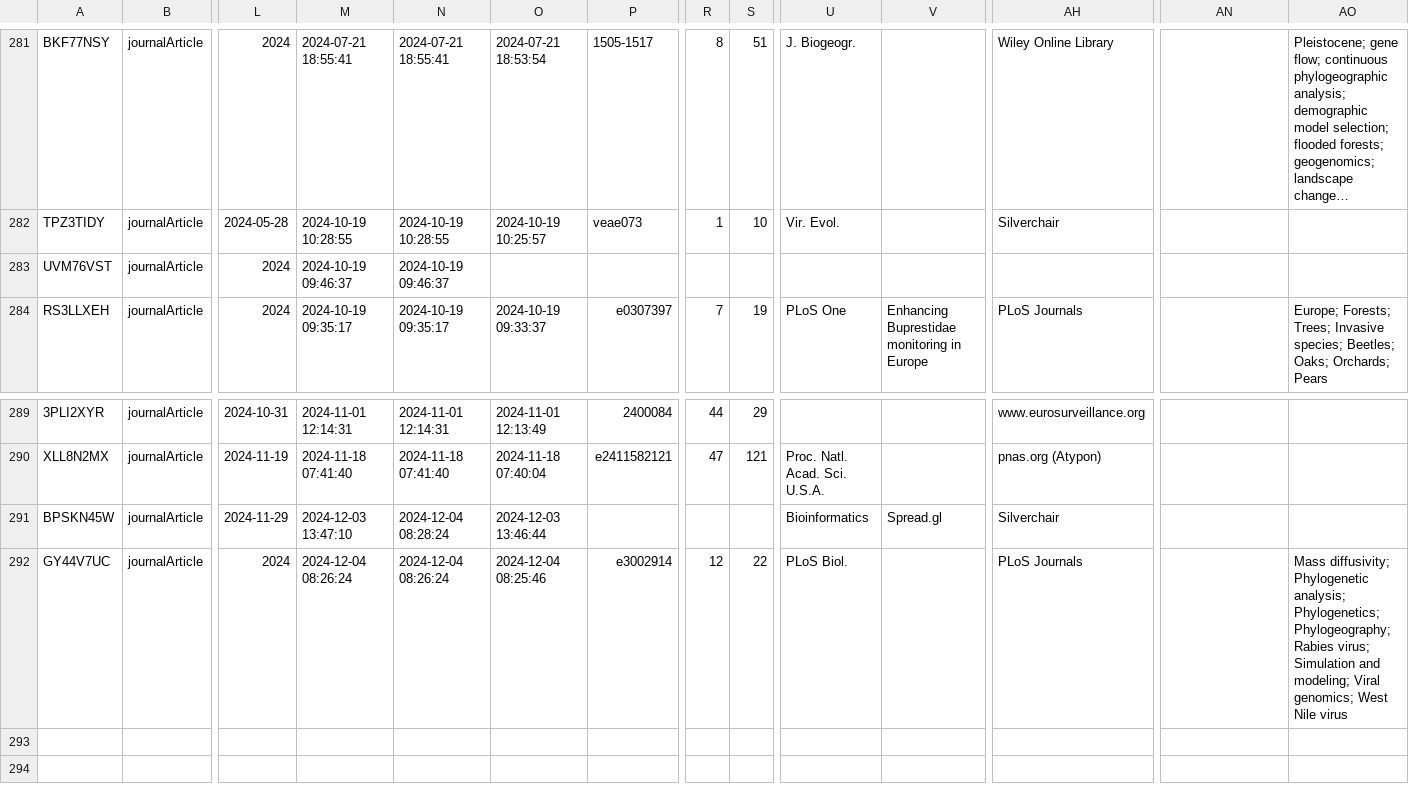
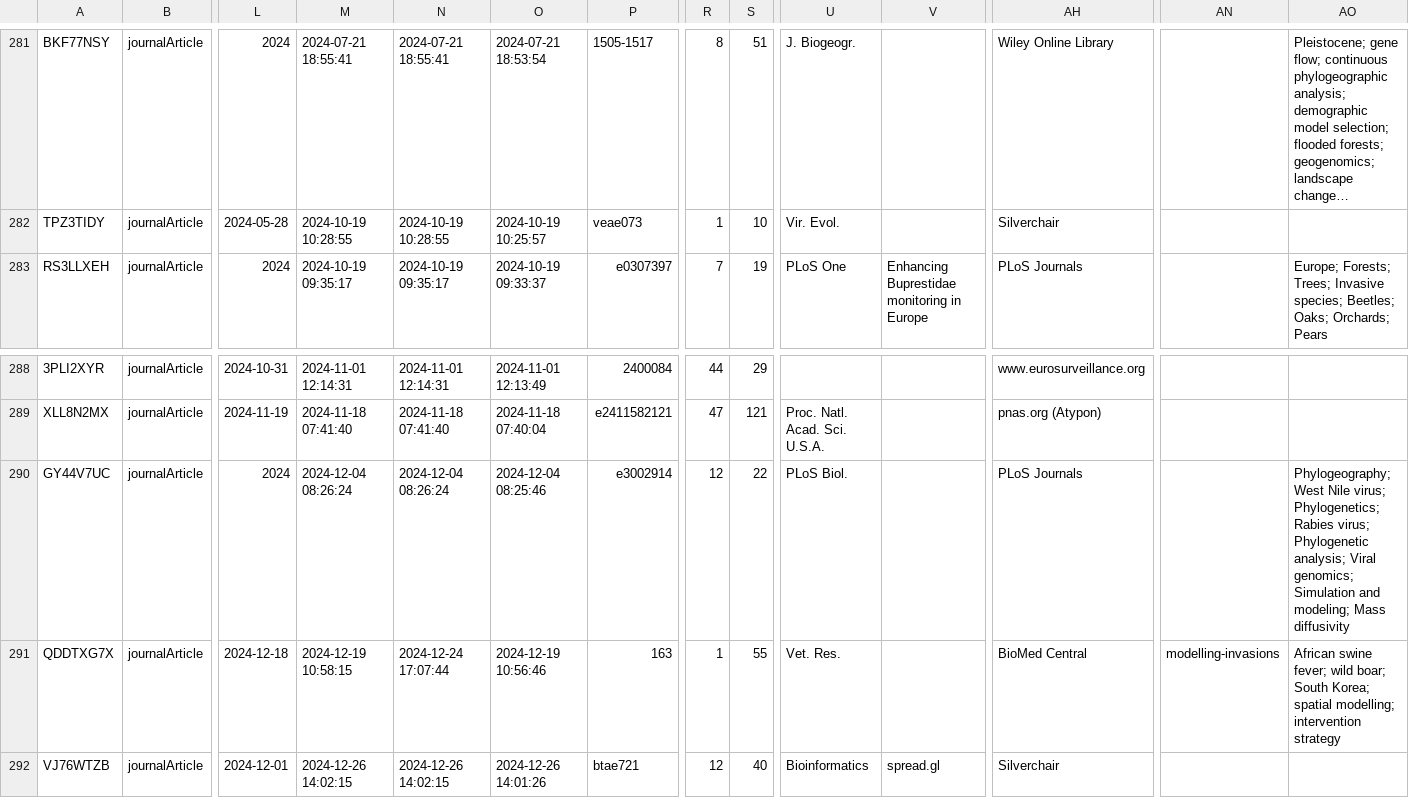
Before and after one commit to yannforget/spell-website, a CSV file: zotero/1 Papers in peer-reviewed journals.csv, drawn as a sheet; only a part is shown, gaps mark what is left out; long unchanged cells end in …; removed rows and columns are numbered as before the commit, all else as after; rows hold the shown columns only; the diff names each change by its address in the sheet, - before the commit and + after, or states it on an @@ line.

```diff
--- a/zotero/1 Papers in peer-reviewed journals.csv
+++ b/zotero/1 Papers in peer-reviewed journals.csv
-row 283: UVM76VST | journalArticle | 2024 | 2024-10-19 09:46:37 | 2024-10-19 09:46:37
-row 291: BPSKN45W | journalArticle | 2024-11-29 | 2024-12-03 13:47:10 | 2024-12-04 08:28:24 | 2024-12-03 13:46:44 |  |  |  | Bioinformatics | Spread.gl | Silverchair
-AO290: Mass diffusivity; Phylogenetic analysis; Phylogenetics; Phylogeography; Rabies virus; Simulation and modeling; Viral genomics; West Nile virus
+AO290: Phylogeography; West Nile virus; Phylogenetics; Rabies virus; Phylogenetic analysis; Viral genomics; Simulation and modeling; Mass diffusivity
+row 291: QDDTXG7X | journalArticle | 2024-12-18 | 2024-12-19 10:58:15 | 2024-12-24 17:07:44 | 2024-12-19 10:56:46 | 163 | 1 | 55 | Vet. Res. |  | BioMed Central | modelling-invasions | African swine fever; wild boar; South Korea; spatial modelling; intervention strategy
+row 292: VJ76WTZB | journalArticle | 2024-12-01 | 2024-12-26 14:02:15 | 2024-12-26 14:02:15 | 2024-12-26 14:01:26 | btae721 | 12 | 40 | Bioinformatics | spread.gl | Silverchair
```
Also changed, not shown: 37 other files.
